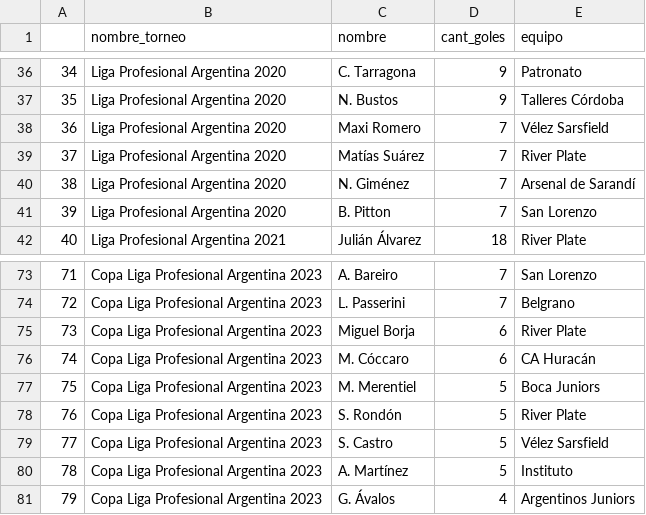
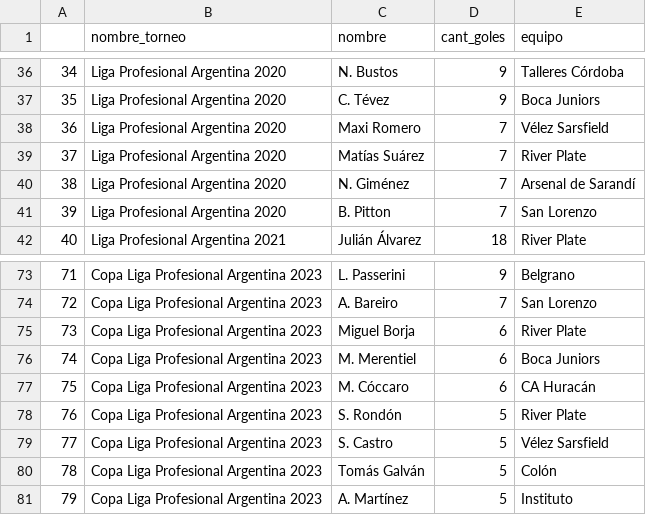
Before and after one commit to matiasfeliu92/torneos_primera_division_arg, a CSV file: CSV/best_players.csv, drawn as a sheet; only a part is shown, gaps mark what is left out; the diff covers the shown part only.

```diff
--- a/CSV/best_players.csv
+++ b/CSV/best_players.csv
@@ -36,3 +36,3 @@
-34,Liga Profesional Argentina 2020,C. Tarragona,9,Patronato
-35,Liga Profesional Argentina 2020,N. Bustos,9,Talleres Córdoba
+34,Liga Profesional Argentina 2020,N. Bustos,9,Talleres Córdoba
+35,Liga Profesional Argentina 2020,C. Tévez,9,Boca Juniors
 36,Liga Profesional Argentina 2020,Maxi Romero,7,Vélez Sarsfield
@@ -73,9 +73,9 @@
-71,Copa Liga Profesional Argentina 2023,A. Bareiro,7,San Lorenzo
-72,Copa Liga Profesional Argentina 2023,L. Passerini,7,Belgrano
+71,Copa Liga Profesional Argentina 2023,L. Passerini,9,Belgrano
+72,Copa Liga Profesional Argentina 2023,A. Bareiro,7,San Lorenzo
 73,Copa Liga Profesional Argentina 2023,Miguel Borja,6,River Plate
-74,Copa Liga Profesional Argentina 2023,M. Cóccaro,6,CA Huracán
-75,Copa Liga Profesional Argentina 2023,M. Merentiel,5,Boca Juniors
+74,Copa Liga Profesional Argentina 2023,M. Merentiel,6,Boca Juniors
+75,Copa Liga Profesional Argentina 2023,M. Cóccaro,6,CA Huracán
 76,Copa Liga Profesional Argentina 2023,S. Rondón,5,River Plate
 77,Copa Liga Profesional Argentina 2023,S. Castro,5,Vélez Sarsfield
-78,Copa Liga Profesional Argentina 2023,A. Martínez,5,Instituto
-79,Copa Liga Profesional Argentina 2023,G. Ávalos,4,Argentinos Juniors
+78,Copa Liga Profesional Argentina 2023,Tomás Galván,5,Colón
+79,Copa Liga Profesional Argentina 2023,A. Martínez,5,Instituto
```
Also changed, not shown: 63 edited cells elsewhere in this file, CSV/table_positions.csv, CSV/tournament_results.csv, 2 other files.
